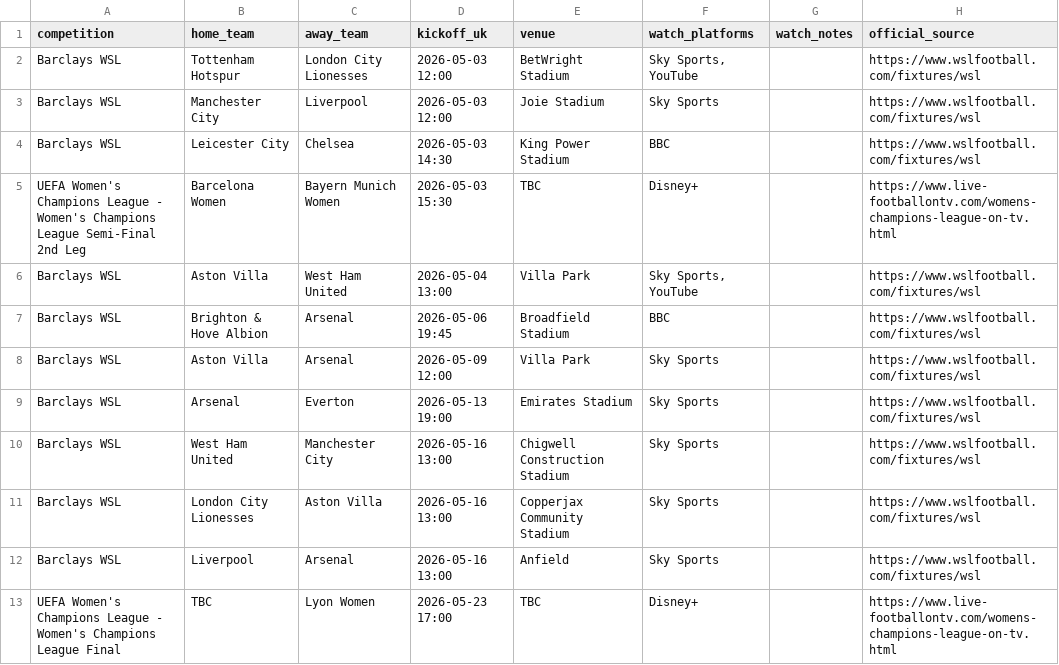
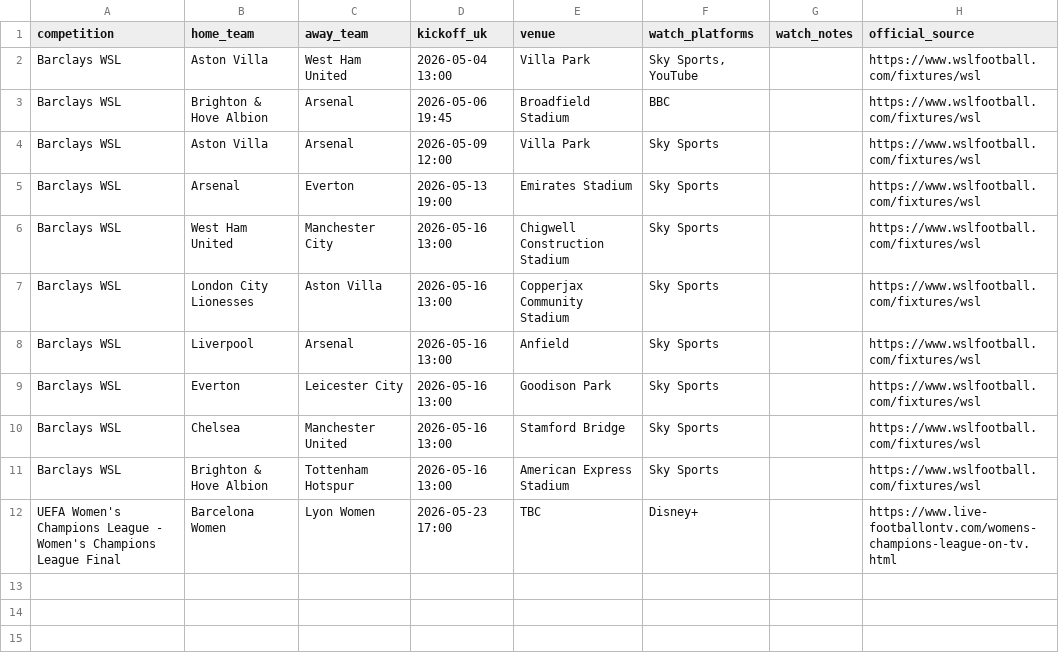
Before and after one commit to claremcewen/football-fixture-app-clean, a CSV file: data/fixtures_all.csv, drawn as a sheet.

```diff
--- a/data/fixtures_all.csv
+++ b/data/fixtures_all.csv
@@ -1,6 +1,2 @@
 competition,home_team,away_team,kickoff_uk,venue,watch_platforms,watch_notes,official_source
-Barclays WSL,Tottenham Hotspur,London City Lionesses,2026-05-03 12:00,BetWright Stadium,"Sky Sports, YouTube",,https://www.wslfootball.com/fixtures/wsl
-Barclays WSL,Manchester City,Liverpool,2026-05-03 12:00,Joie Stadium,Sky Sports,,https://www.wslfootball.com/fixtures/wsl
-Barclays WSL,Leicester City,Chelsea,2026-05-03 14:30,King Power Stadium,BBC,,https://www.wslfootball.com/fixtures/wsl
-UEFA Women's Champions League - Women's Champions League Semi-Final 2nd Leg,Barcelona Women,Bayern Munich Women,2026-05-03 15:30,TBC,Disney+,,https://www.live-footballontv.com/womens-champions-league-on-tv.html
 Barclays WSL,Aston Villa,West Ham United,2026-05-04 13:00,Villa Park,"Sky Sports, YouTube",,https://www.wslfootball.com/fixtures/wsl
@@ -12,2 +8,5 @@ Barclays WSL,London City Lionesses,Aston Villa,2026-05-16 13:00,Copperjax Commun
 Barclays WSL,Liverpool,Arsenal,2026-05-16 13:00,Anfield,Sky Sports,,https://www.wslfootball.com/fixtures/wsl
-UEFA Women's Champions League - Women's Champions League Final,TBC,Lyon Women,2026-05-23 17:00,TBC,Disney+,,https://www.live-footballontv.com/womens-champions-league-on-tv.html
+Barclays WSL,Everton,Leicester City,2026-05-16 13:00,Goodison Park,Sky Sports,,https://www.wslfootball.com/fixtures/wsl
+Barclays WSL,Chelsea,Manchester United,2026-05-16 13:00,Stamford Bridge,Sky Sports,,https://www.wslfootball.com/fixtures/wsl
+Barclays WSL,Brighton & Hove Albion,Tottenham Hotspur,2026-05-16 13:00,American Express Stadium,Sky Sports,,https://www.wslfootball.com/fixtures/wsl
+UEFA Women's Champions League - Women's Champions League Final,Barcelona Women,Lyon Women,2026-05-23 17:00,TBC,Disney+,,https://www.live-footballontv.com/womens-champions-league-on-tv.html
```
